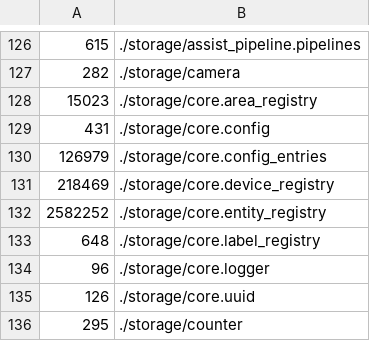
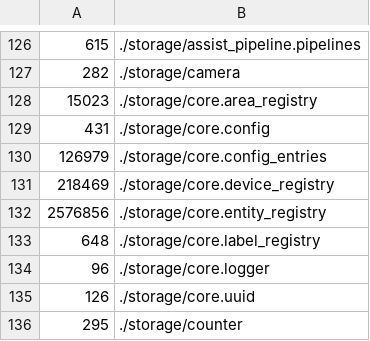
Before and after one commit to tongaimaramba/ha-config, a TSV file: hosts/pamba/meta/manifest.tsv, drawn as a sheet; only a part is shown, gaps mark what is left out; the diff covers the shown part only.

```diff
--- a/hosts/pamba/meta/manifest.tsv
+++ b/hosts/pamba/meta/manifest.tsv
@@ -131,3 +131,3 @@
 218469	./storage/core.device_registry
-2582252	./storage/core.entity_registry
+2576856	./storage/core.entity_registry
 648	./storage/core.label_registry
```
Also changed, not shown: 1 added row and 6 edited cells elsewhere in this file, hosts/pamba/digest/entities.tsv, 16 other files.
